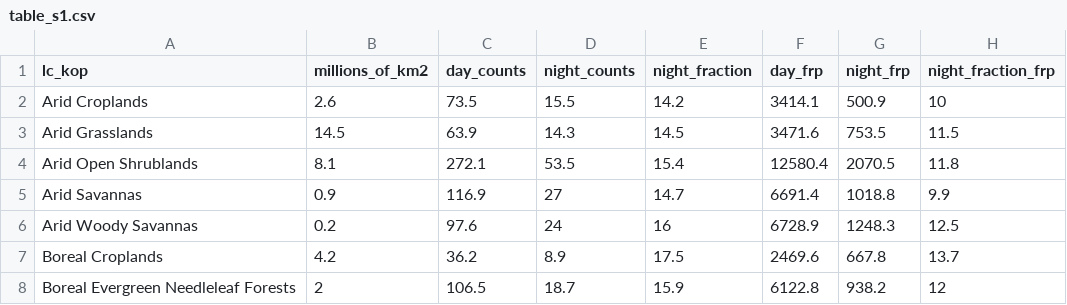
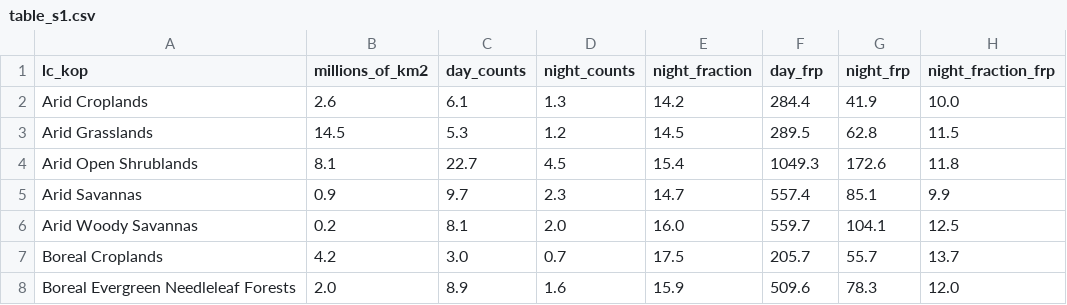
Before and after one commit to admahood/tmin, a CSV file: out/table_s1.csv, drawn as a sheet; only a part is shown; the diff covers the shown part only.

```diff
--- a/out/table_s1.csv
+++ b/out/table_s1.csv
@@ -1,8 +1,8 @@
 lc_kop,millions_of_km2,day_counts,night_counts,night_fraction,day_frp,night_frp,night_fraction_frp
-Arid Croplands,2.6,73.5,15.5,14.2,3414.1,500.9,10
-Arid Grasslands,14.5,63.9,14.3,14.5,3471.6,753.5,11.5
-Arid Open Shrublands,8.1,272.1,53.5,15.4,12580.4,2070.5,11.8
-Arid Savannas,0.9,116.9,27,14.7,6691.4,1018.8,9.9
-Arid Woody Savannas,0.2,97.6,24,16,6728.9,1248.3,12.5
-Boreal Croplands,4.2,36.2,8.9,17.5,2469.6,667.8,13.7
-Boreal Evergreen Needleleaf Forests,2,106.5,18.7,15.9,6122.8,938.2,12
+Arid Croplands,2.6,6.1,1.3,14.2,284.4,41.9,10.0
+Arid Grasslands,14.5,5.3,1.2,14.5,289.5,62.8,11.5
+Arid Open Shrublands,8.1,22.7,4.5,15.4,1049.3,172.6,11.8
+Arid Savannas,0.9,9.7,2.3,14.7,557.4,85.1,9.9
+Arid Woody Savannas,0.2,8.1,2.0,16.0,559.7,104.1,12.5
+Boreal Croplands,4.2,3.0,0.7,17.5,205.7,55.7,13.7
+Boreal Evergreen Needleleaf Forests,2.0,8.9,1.6,15.9,509.6,78.3,12.0
```
Also changed, not shown: 85 edited cells elsewhere in this file, 7 other files.
